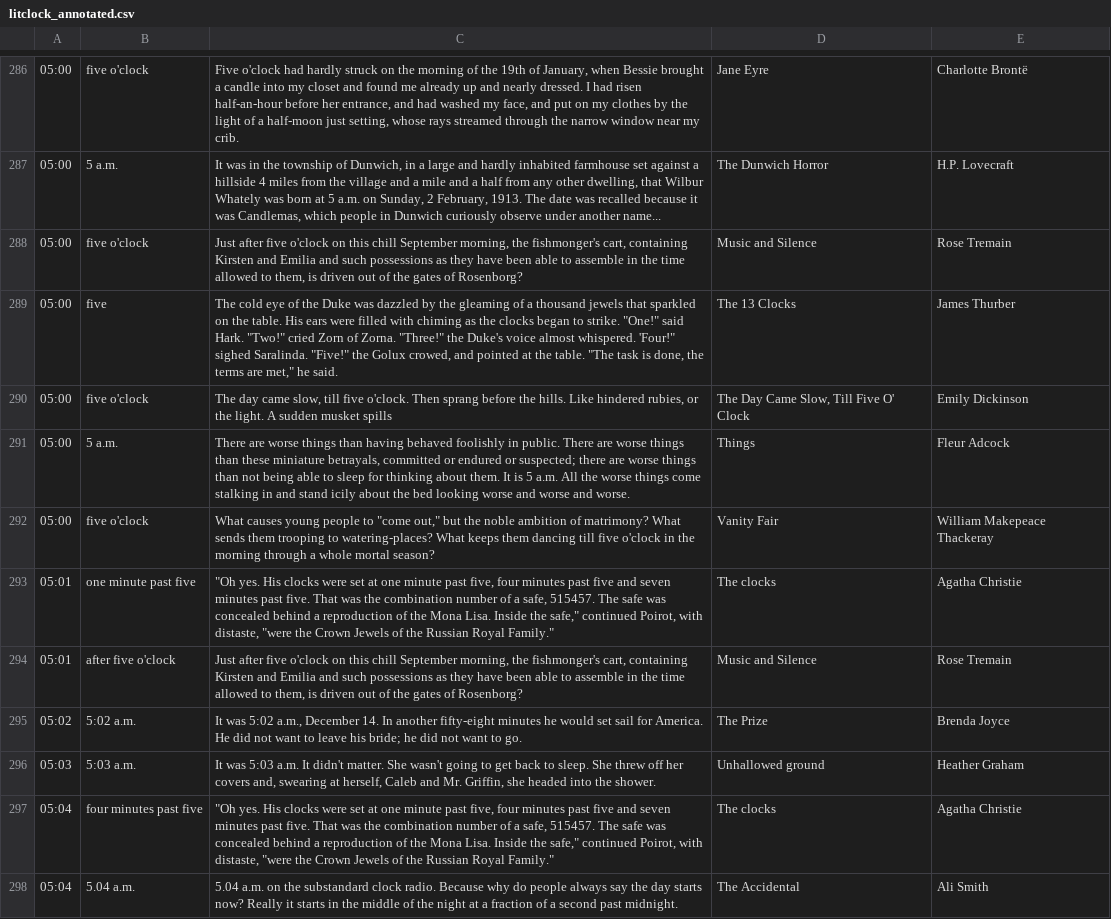
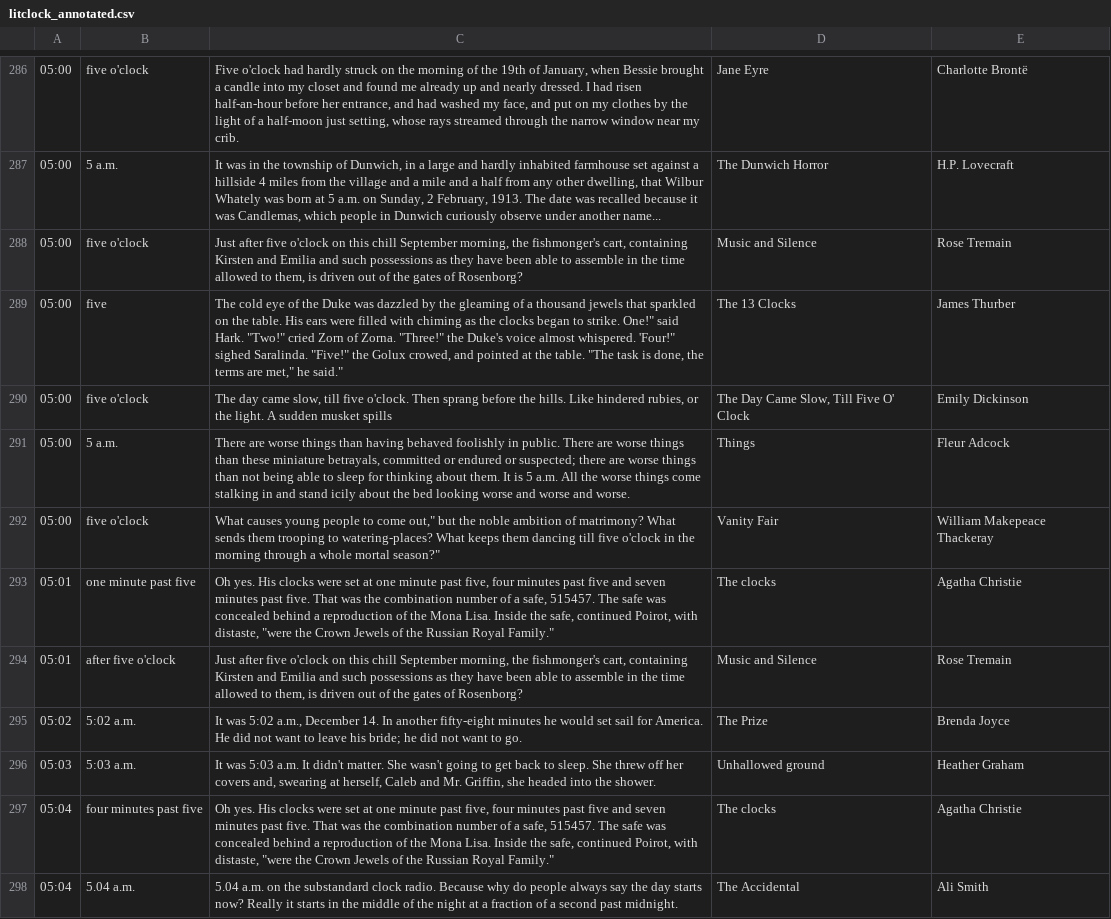
Before and after one commit to mmattozzi/LiteraryClockScreenSaver, a CSV file: litclock_annotated.csv, drawn as a sheet; only a part is shown, gaps mark what is left out; the diff covers the shown part only.

Commit message:
Removed double and triple quoting

```diff
--- a/litclock_annotated.csv
+++ b/litclock_annotated.csv
@@ -288,7 +288,7 @@
 05:00|five o'clock|Just after five o'clock on this chill September morning, the fishmonger's cart, containing Kirsten and Emilia and such possessions as they have been able to assemble in the time allowed to them, is driven out of the gates of Rosenborg?|Music and Silence |Rose Tremain
-05:00|five|"The cold eye of the Duke was dazzled by the gleaming of a thousand jewels that sparkled on the table. His ears were filled with chiming as the clocks began to strike. ""One!"" said Hark. ""Two!"" cried Zorn of Zorna. ""Three!"" the Duke's voice almost whispered. 'Four!"" sighed Saralinda. ""Five!"" the Golux crowed, and pointed at the table. ""The task is done, the terms are met,"" he said."|The 13 Clocks |James Thurber
+05:00|five|"The cold eye of the Duke was dazzled by the gleaming of a thousand jewels that sparkled on the table. His ears were filled with chiming as the clocks began to strike. "One!" said Hark. "Two!" cried Zorn of Zorna. "Three!" the Duke's voice almost whispered. 'Four!" sighed Saralinda. "Five!" the Golux crowed, and pointed at the table. "The task is done, the terms are met," he said."|The 13 Clocks |James Thurber
 05:00|five o'clock|The day came slow, till five o'clock. Then sprang before the hills. Like hindered rubies, or the light. A sudden musket spills|The Day Came Slow, Till Five O' Clock|Emily Dickinson
 05:00|5 a.m.|There are worse things than having behaved foolishly in public. There are worse things than these miniature betrayals, committed or endured or suspected; there are worse things than not being able to sleep for thinking about them. It is 5 a.m. All the worse things come stalking in and stand icily about the bed looking worse and worse and worse.|Things |Fleur Adcock
-05:00|five o'clock|"What causes young people to ""come out,"" but the noble ambition of matrimony? What sends them trooping to watering-places? What keeps them dancing till five o'clock in the morning through a whole mortal season?"|Vanity Fair |William Makepeace Thackeray
-05:01|one minute past five|"""Oh yes. His clocks were set at one minute past five, four minutes past five and seven minutes past five. That was the combination number of a safe, 515457. The safe was concealed behind a reproduction of the Mona Lisa. Inside the safe,"" continued Poirot, with distaste, ""were the Crown Jewels of the Russian Royal Family."""|The clocks |Agatha Christie
+05:00|five o'clock|"What causes young people to "come out," but the noble ambition of matrimony? What sends them trooping to watering-places? What keeps them dancing till five o'clock in the morning through a whole mortal season?"|Vanity Fair |William Makepeace Thackeray
+05:01|one minute past five|"Oh yes. His clocks were set at one minute past five, four minutes past five and seven minutes past five. That was the combination number of a safe, 515457. The safe was concealed behind a reproduction of the Mona Lisa. Inside the safe," continued Poirot, with distaste, "were the Crown Jewels of the Russian Royal Family."|The clocks |Agatha Christie
 05:01|after five o'clock|Just after five o'clock on this chill September morning, the fishmonger's cart, containing Kirsten and Emilia and such possessions as they have been able to assemble in the time allowed to them, is driven out of the gates of Rosenborg?|Music and Silence|Rose Tremain
@@ -296,3 +296,3 @@
 05:03|5:03 a.m.|It was 5:03 a.m. It didn't matter. She wasn't going to get back to sleep. She threw off her covers and, swearing at herself, Caleb and Mr. Griffin, she headed into the shower.|Unhallowed ground|Heather Graham
-05:04|four minutes past five|"""Oh yes. His clocks were set at one minute past five, four minutes past five and seven minutes past five. That was the combination number of a safe, 515457. The safe was concealed behind a reproduction of the Mona Lisa. Inside the safe,"" continued Poirot, with distaste, ""were the Crown Jewels of the Russian Royal Family."""|The clocks |Agatha Christie
+05:04|four minutes past five|"Oh yes. His clocks were set at one minute past five, four minutes past five and seven minutes past five. That was the combination number of a safe, 515457. The safe was concealed behind a reproduction of the Mona Lisa. Inside the safe," continued Poirot, with distaste, "were the Crown Jewels of the Russian Royal Family."|The clocks |Agatha Christie
 05:04|5.04 a.m.|5.04 a.m. on the substandard clock radio. Because why do people always say the day starts now? Really it starts in the middle of the night at a fraction of a second past midnight.|The Accidental |Ali Smith
```
Also changed, not shown: 185 edited cells elsewhere in this file.
